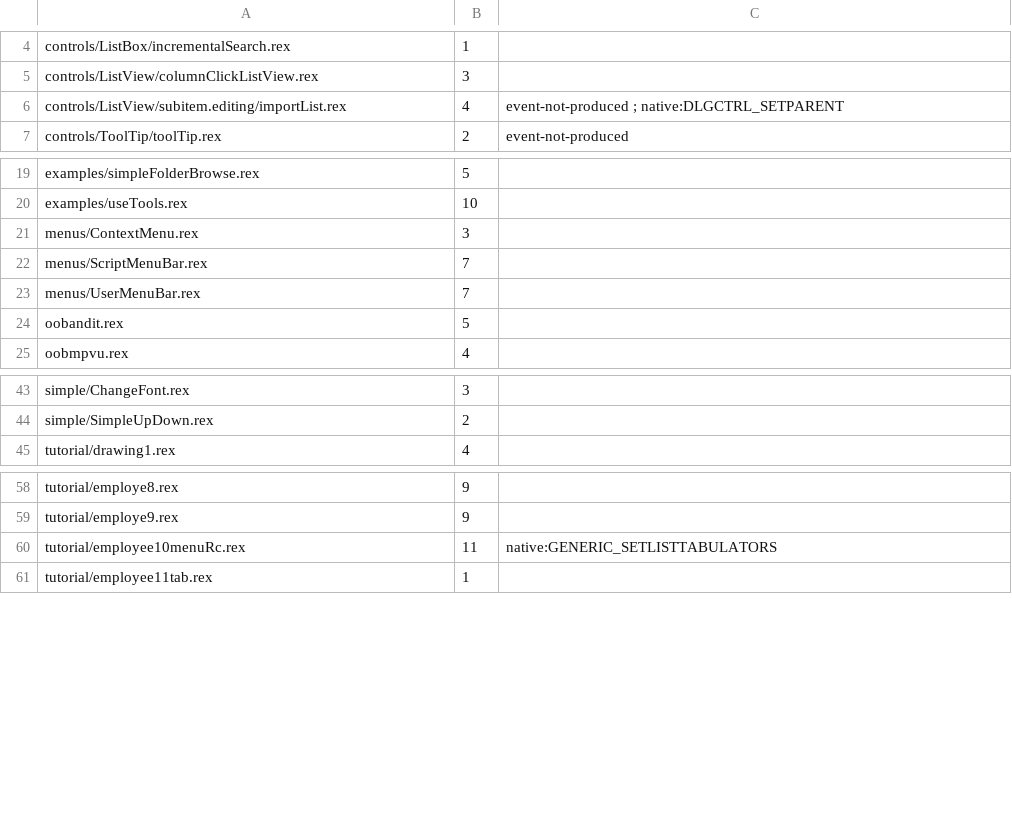
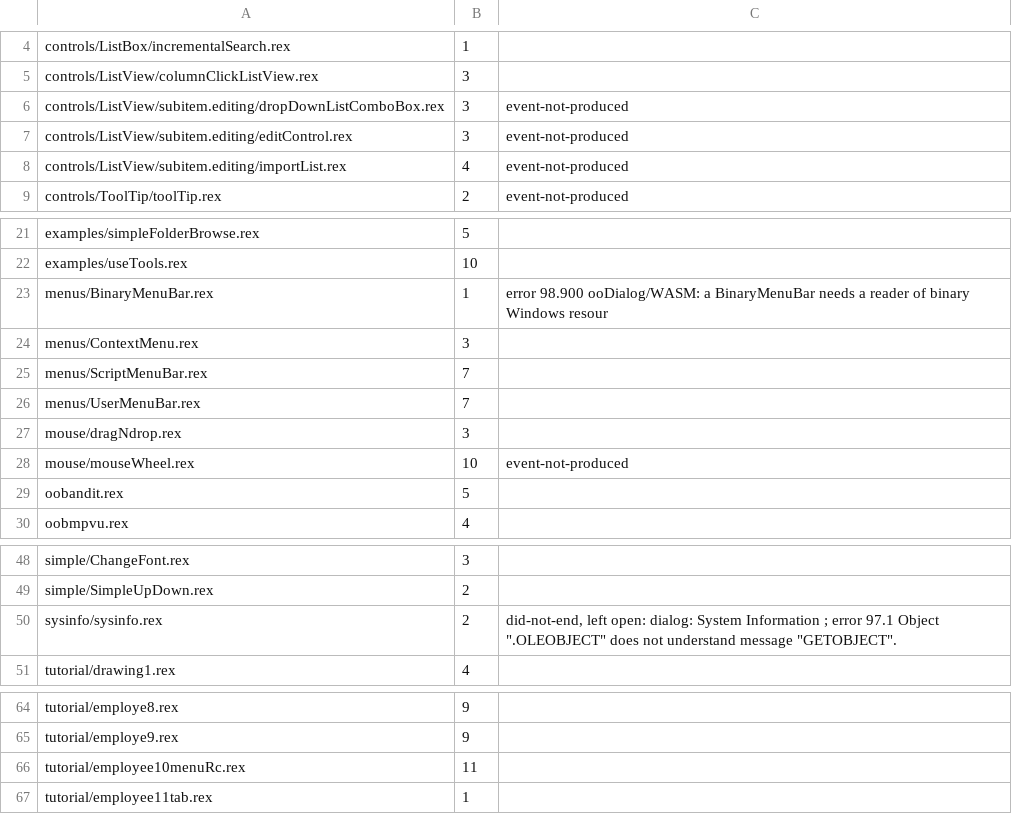
Before and after one commit to animatedads/oorexx, a TSV file: oodialog-wasm/poke.tsv, drawn as a sheet; only a part is shown, gaps mark what is left out.

```diff
--- a/oodialog-wasm/poke.tsv
+++ b/oodialog-wasm/poke.tsv
@@ -5,3 +5,5 @@ controls/ListBox/incrementalSearch.rex	1
 controls/ListView/columnClickListView.rex	3	
-controls/ListView/subitem.editing/importList.rex	4	event-not-produced ; native:DLGCTRL_SETPARENT
+controls/ListView/subitem.editing/dropDownListComboBox.rex	3	event-not-produced
+controls/ListView/subitem.editing/editControl.rex	3	event-not-produced
+controls/ListView/subitem.editing/importList.rex	4	event-not-produced
 controls/ToolTip/toolTip.rex	2	event-not-produced
@@ -20,2 +22,3 @@ examples/simpleFolderBrowse.rex	5
 examples/useTools.rex	10	
+menus/BinaryMenuBar.rex	1	error 98.900 ooDialog/WASM: a BinaryMenuBar needs a reader of binary Windows resour
 menus/ContextMenu.rex	3	
@@ -23,2 +26,4 @@ menus/ScriptMenuBar.rex	7
 menus/UserMenuBar.rex	7	
+mouse/dragNdrop.rex	3	
+mouse/mouseWheel.rex	10	event-not-produced
 oobandit.rex	5	
@@ -44,2 +49,3 @@ simple/ChangeFont.rex	3
 simple/SimpleUpDown.rex	2	
+sysinfo/sysinfo.rex	2	did-not-end, left open: dialog: System Information ; error 97.1 Object ".OLEOBJECT" does not understand message "GETOBJECT".
 tutorial/drawing1.rex	4	
@@ -59,3 +65,3 @@ tutorial/employe8.rex	9
 tutorial/employe9.rex	9	
-tutorial/employee10menuRc.rex	11	native:GENERIC_SETLISTTABULATORS
+tutorial/employee10menuRc.rex	11	
 tutorial/employee11tab.rex	1	
```
Also changed, not shown: oodialog-wasm/sweep.tsv, 13 other files.
